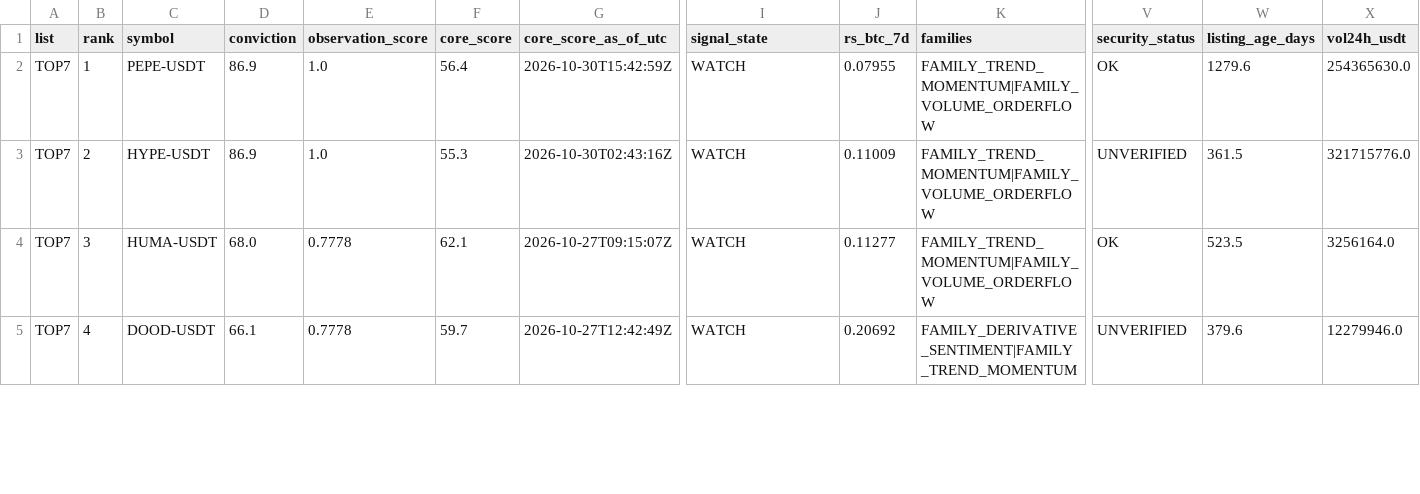
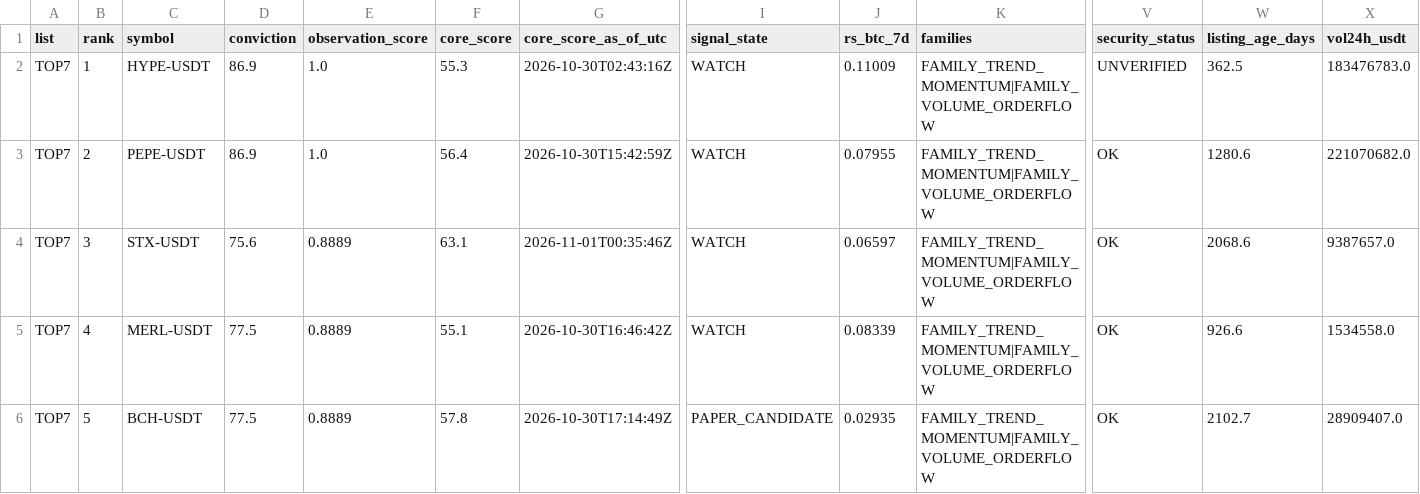
Before and after one commit to fu5202ture-beep/cqs-dashboard, a CSV file: signals.csv, drawn as a sheet; only a part is shown, gaps mark what is left out; removed rows and columns are numbered as before the commit, all else as after; rows hold the shown columns only; the diff covers the shown part only; the diff names each change by its address in the sheet, - before the commit and + after, or states it on an @@ line.

```diff
--- a/signals.csv
+++ b/signals.csv
-row 2: TOP7 | 1 | PEPE-USDT | 86.9 | 1.0 | 56.4 | 2026-10-30T15:42:59Z | WATCH | 0.07955 | FAMILY_TREND_MOMENTUM|FAMILY_VOLUME_ORDERFLOW | OK | 1279.6 | 254365630.0
-B2 (rank): 2
+B2 (rank): 1
-W2 (listing_age_days): 361.5
+W2 (listing_age_days): 362.5
-X2 (vol24h_usdt): 321715776.0
+X2 (vol24h_usdt): 183476783.0
-B3 (rank): 3
+B3 (rank): 2
-C3 (symbol): HUMA-USDT
+C3 (symbol): PEPE-USDT
-D3 (conviction): 68.0
+D3 (conviction): 86.9
-E3 (observation_score): 0.7778
+E3 (observation_score): 1.0
-F3 (core_score): 62.1
+F3 (core_score): 56.4
-G3 (core_score_as_of_utc): 2026-10-27T09:15:07Z
+G3 (core_score_as_of_utc): 2026-10-30T15:42:59Z
-J3 (rs_btc_7d): 0.11277
+J3 (rs_btc_7d): 0.07955
-W3 (listing_age_days): 523.5
+W3 (listing_age_days): 1280.6
-X3 (vol24h_usdt): 3256164.0
+X3 (vol24h_usdt): 221070682.0
-B4 (rank): 4
+B4 (rank): 3
-C4 (symbol): DOOD-USDT
+C4 (symbol): STX-USDT
-D4 (conviction): 66.1
+D4 (conviction): 75.6
-E4 (observation_score): 0.7778
+E4 (observation_score): 0.8889
-F4 (core_score): 59.7
+F4 (core_score): 63.1
-G4 (core_score_as_of_utc): 2026-10-27T12:42:49Z
+G4 (core_score_as_of_utc): 2026-11-01T00:35:46Z
-J4 (rs_btc_7d): 0.20692
+J4 (rs_btc_7d): 0.06597
-K4 (families): FAMILY_DERIVATIVE_SENTIMENT|FAMILY_TREND_MOMENTUM
+K4 (families): FAMILY_TREND_MOMENTUM|FAMILY_VOLUME_ORDERFLOW
-V4 (security_status): UNVERIFIED
+V4 (security_status): OK
-W4 (listing_age_days): 379.6
+W4 (listing_age_days): 2068.6
-X4 (vol24h_usdt): 12279946.0
+X4 (vol24h_usdt): 9387657.0
+row 5: TOP7 | 4 | MERL-USDT | 77.5 | 0.8889 | 55.1 | 2026-10-30T16:46:42Z | WATCH | 0.08339 | FAMILY_TREND_MOMENTUM|FAMILY_VOLUME_ORDERFLOW | OK | 926.6 | 1534558.0
+row 6: TOP7 | 5 | BCH-USDT | 77.5 | 0.8889 | 57.8 | 2026-10-30T17:14:49Z | PAPER_CANDIDATE | 0.02935 | FAMILY_TREND_MOMENTUM|FAMILY_VOLUME_ORDERFLOW | OK | 2102.7 | 28909407.0
```
Also changed, not shown: 1 added row, 2 removed rows and 51 edited cells elsewhere in this file, 2 other files.
